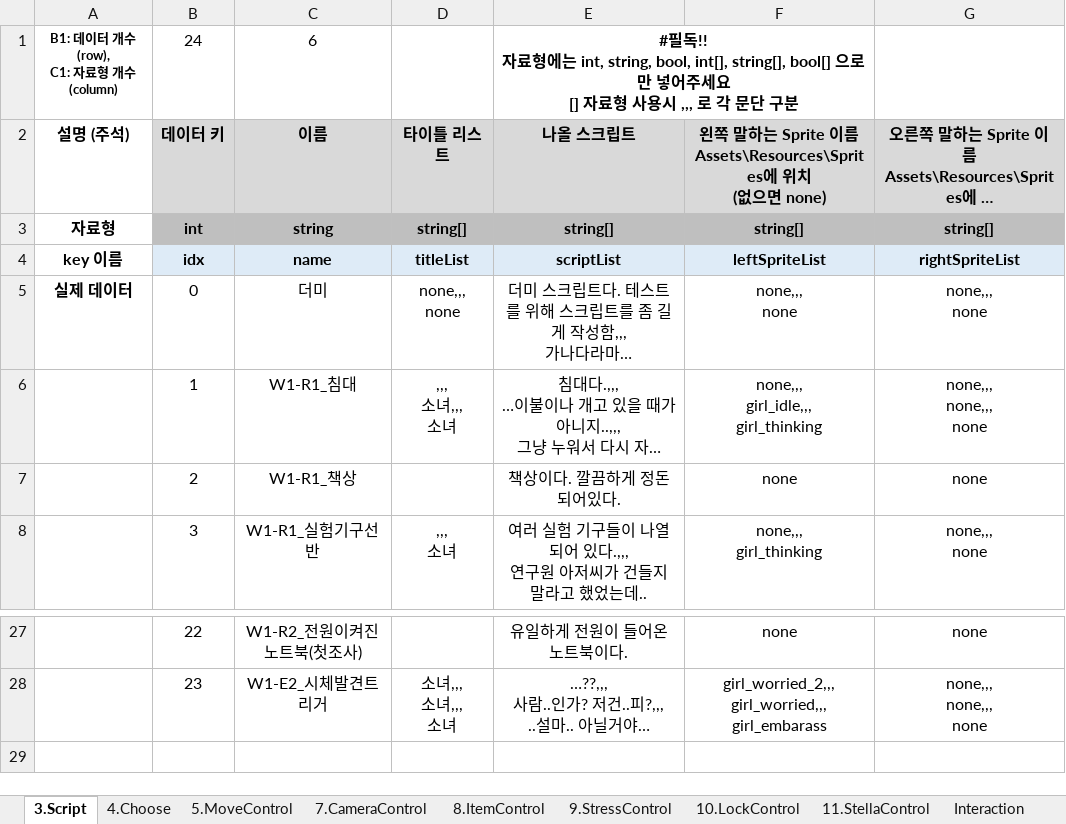
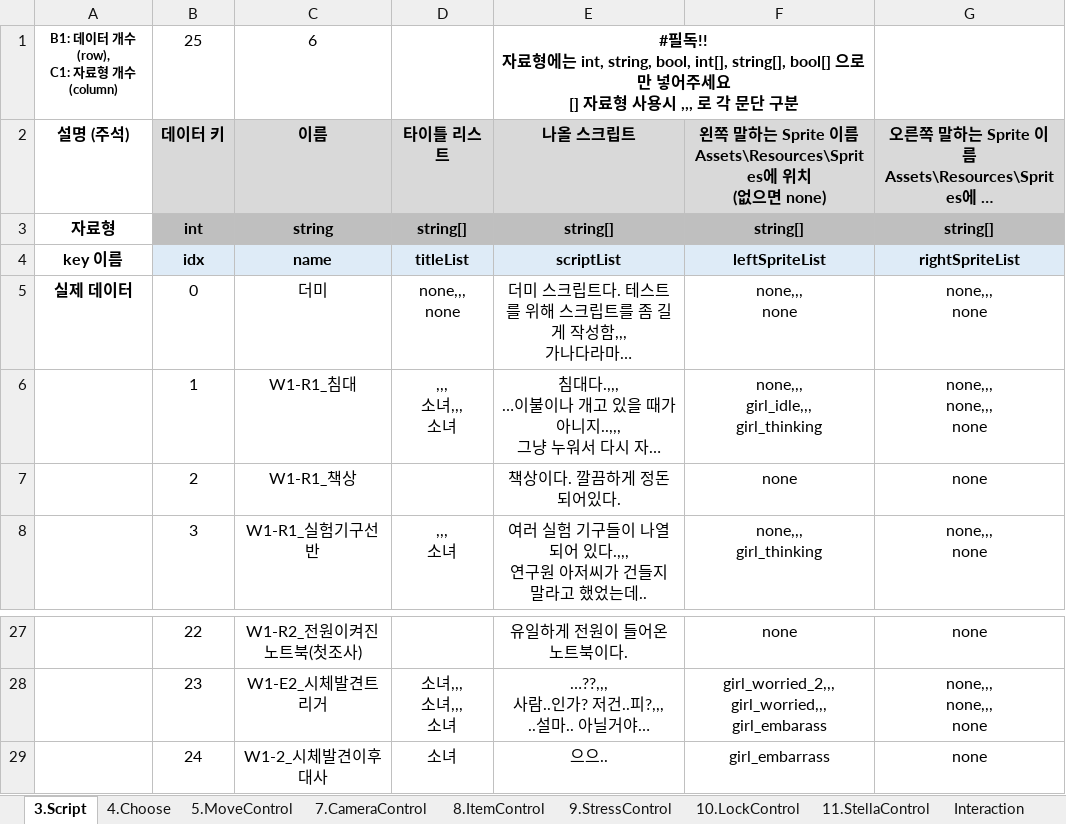
Before and after one commit to adlet0331/Marionette, an Excel workbook: bin/Assets/Resources/IngameData/DataBase.xlsx, sheet 3.Script, drawn as a sheet; only a part is shown, gaps mark what is left out; long unchanged cells end in …; values as stored, in another font and other column widths than the file's, no borders; the diff names each change by its address in the sheet, - before the commit and + after, or states it on an @@ line.

```diff
--- a/bin/Assets/Resources/IngameData/DataBase.xlsx (sheet 3.Script)
+++ b/bin/Assets/Resources/IngameData/DataBase.xlsx (sheet 3.Script)
-B1: 24
+B1: 25
+row 29:  | 24 | W1-2_시체발견이후대사 | 소녀 | 으으.. | girl_embarrass | none
```
Also changed, not shown: sheet DollTalk, sheet Interaction, sheet 8.ItemControl, 8 other files.
